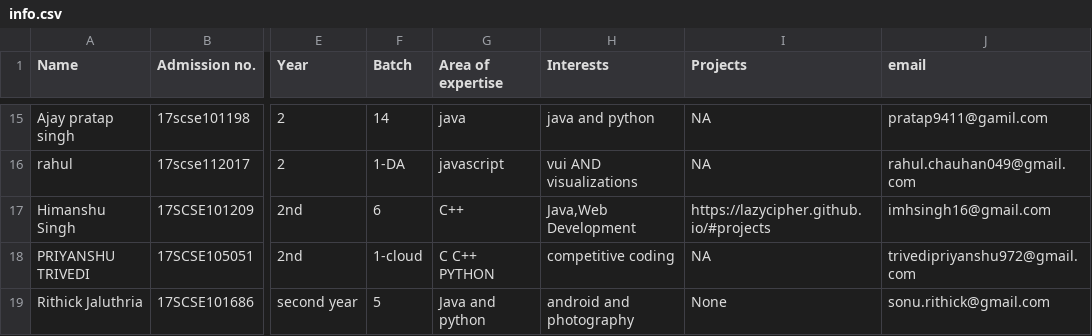
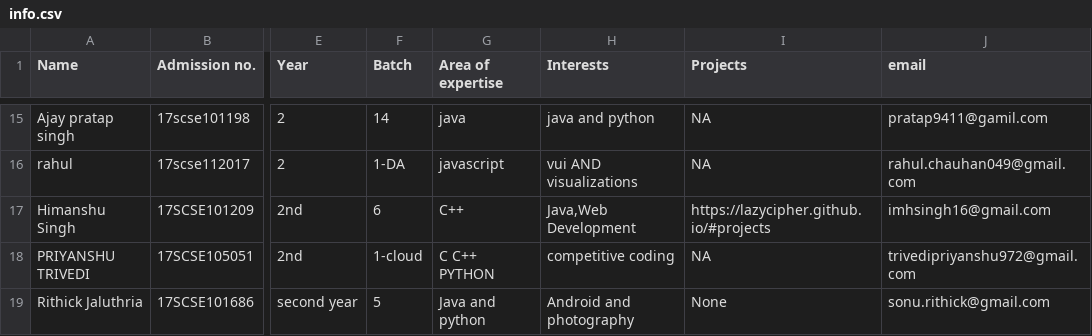
Before and after one commit to DSC-Galgotias/gitTest, a CSV file: info.csv, drawn as a sheet; only a part is shown, gaps mark what is left out; the diff names each change by its address in the sheet, - before the commit and + after, or states it on an @@ line.

Commit message:
updated info
added the comma in the file where it is missing

```diff
--- a/info.csv
+++ b/info.csv
-H19 (Interests): android and photography
+H19 (Interests): Android and photography
```
